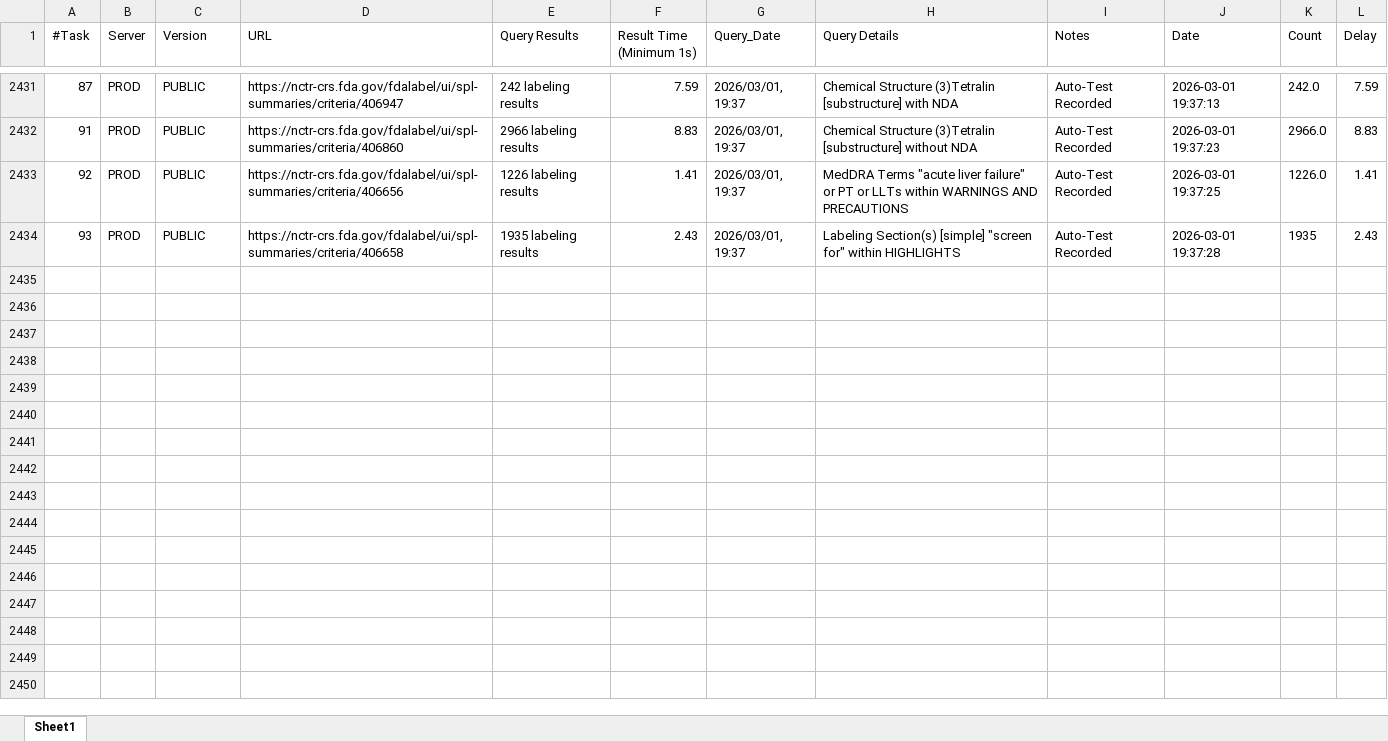
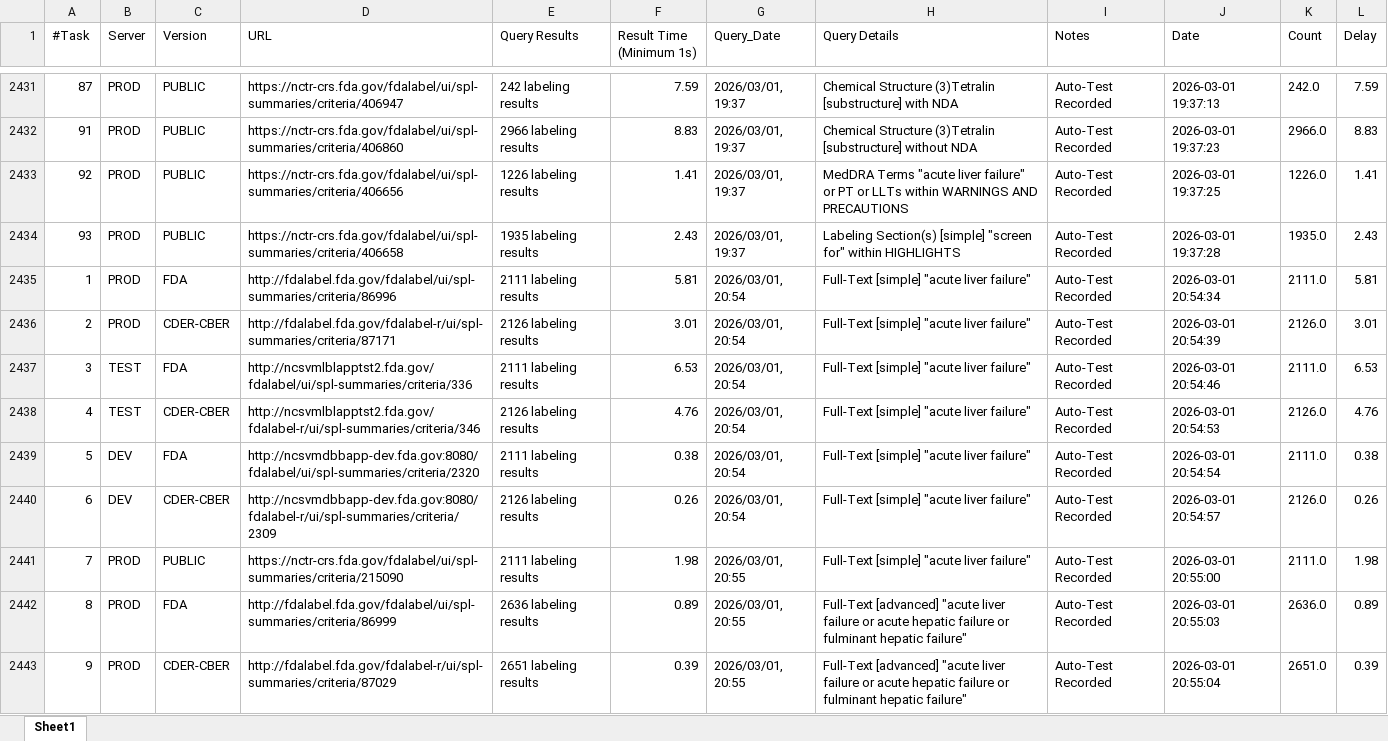
Before and after one commit to seldas/askFDALabel-Suite, an Excel workbook: frontend/public/webtest/history/History_Testing_Template_11152022.xlsx, sheet Sheet1, drawn as a sheet; only a part is shown, gaps mark what is left out; values as stored, in another font and other column widths than the file's, no borders; the diff covers the shown part only; the diff names each change by its address in the sheet, - before the commit and + after, or states it on an @@ line.

Commit message:
fix prod issue

```diff
--- a/frontend/public/webtest/history/History_Testing_Template_11152022.xlsx (sheet Sheet1)
+++ b/frontend/public/webtest/history/History_Testing_Template_11152022.xlsx (sheet Sheet1)
-K2434 (Count): 1935
+K2434 (Count): 1935.0
+row 2435: 1 | PROD | FDA | http://fdalabel.fda.gov/fdalabel/ui/spl-summaries/criteria/86996 | 2111 labeling results | 5.81 | 2026/03/01, 20:54 | Full-Text [simple] "acute liver failure" | Auto-Test Recorded | 2026-03-01 20:54:34 | 2111.0 | 5.81
+row 2436: 2 | PROD | CDER-CBER | http://fdalabel.fda.gov/fdalabel-r/ui/spl-summaries/criteria/87171 | 2126 labeling results | 3.01 | 2026/03/01, 20:54 | Full-Text [simple] "acute liver failure" | Auto-Test Recorded | 2026-03-01 20:54:39 | 2126.0 | 3.01
+row 2437: 3 | TEST | FDA | http://ncsvmlblapptst2.fda.gov/fdalabel/ui/spl-summaries/criteria/336 | 2111 labeling results | 6.53 | 2026/03/01, 20:54 | Full-Text [simple] "acute liver failure" | Auto-Test Recorded | 2026-03-01 20:54:46 | 2111.0 | 6.53
+row 2438: 4 | TEST | CDER-CBER | http://ncsvmlblapptst2.fda.gov/fdalabel-r/ui/spl-summaries/criteria/346 | 2126 labeling results | 4.76 | 2026/03/01, 20:54 | Full-Text [simple] "acute liver failure" | Auto-Test Recorded | 2026-03-01 20:54:53 | 2126.0 | 4.76
+row 2439: 5 | DEV | FDA | http://ncsvmdbbapp-dev.fda.gov:8080/fdalabel/ui/spl-summaries/criteria/2320 | 2111 labeling results | 0.38 | 2026/03/01, 20:54 | Full-Text [simple] "acute liver failure" | Auto-Test Recorded | 2026-03-01 20:54:54 | 2111.0 | 0.38
+row 2440: 6 | DEV | CDER-CBER | http://ncsvmdbbapp-dev.fda.gov:8080/fdalabel-r/ui/spl-summaries/criteria/2309 | 2126 labeling results | 0.26 | 2026/03/01, 20:54 | Full-Text [simple] "acute liver failure" | Auto-Test Recorded | 2026-03-01 20:54:57 | 2126.0 | 0.26
+row 2441: 7 | PROD | PUBLIC | https://nctr-crs.fda.gov/fdalabel/ui/spl-summaries/criteria/215090 | 2111 labeling results | 1.98 | 2026/03/01, 20:55 | Full-Text [simple] "acute liver failure" | Auto-Test Recorded | 2026-03-01 20:55:00 | 2111.0 | 1.98
+row 2442: 8 | PROD | FDA | http://fdalabel.fda.gov/fdalabel/ui/spl-summaries/criteria/86999 | 2636 labeling results | 0.89 | 2026/03/01, 20:55 | Full-Text [advanced] "acute liver failure or acute hepatic failure or fulminant hepatic failure" | Auto-Test Recorded | 2026-03-01 20:55:03 | 2636.0 | 0.89
+row 2443: 9 | PROD | CDER-CBER | http://fdalabel.fda.gov/fdalabel-r/ui/spl-summaries/criteria/87029 | 2651 labeling results | 0.39 | 2026/03/01, 20:55 | Full-Text [advanced] "acute liver failure or acute hepatic failure or fulminant hepatic failure" | Auto-Test Recorded | 2026-03-01 20:55:04 | 2651.0 | 0.39
```
Also changed, not shown: 84 added rows elsewhere in this sheet, 2 other files.
